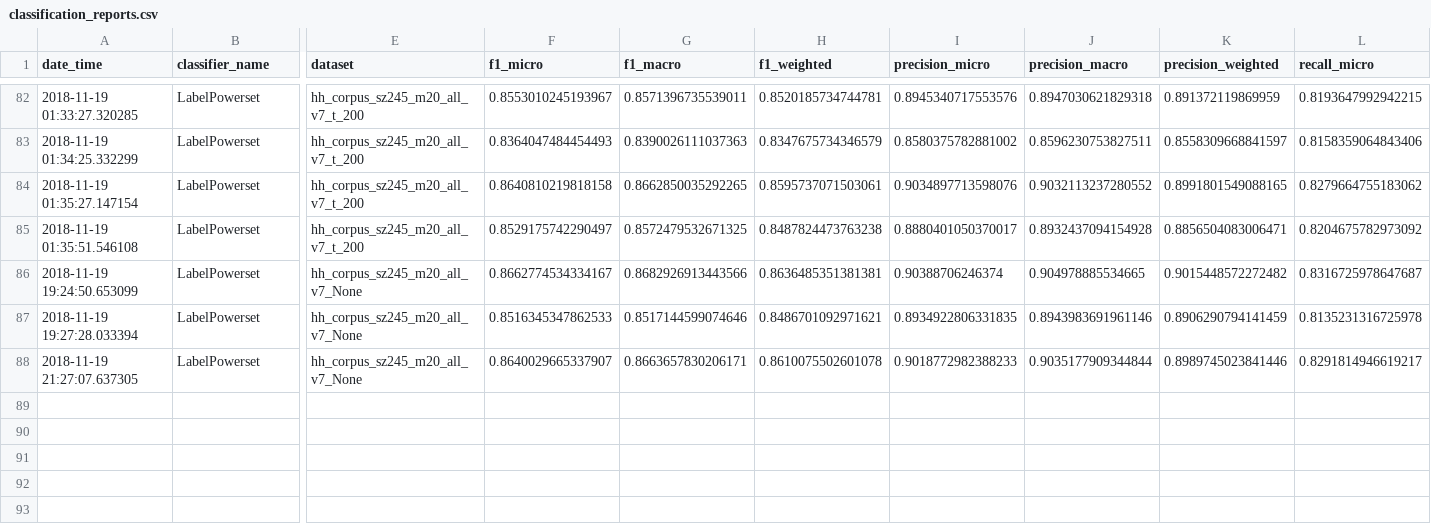
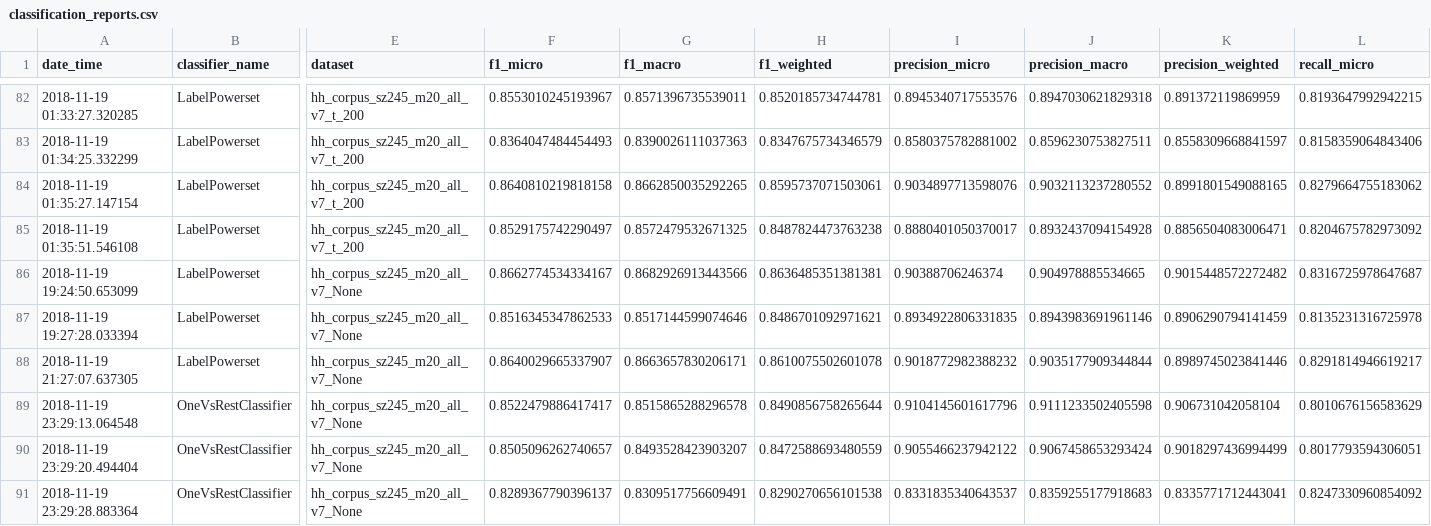
Before and after one commit to master8/vacanciesanalysis, a CSV file: classification/results/classification_reports.csv, drawn as a sheet; only a part is shown, gaps mark what is left out; rows hold the shown columns only; the diff names each change by its address in the sheet, - before the commit and + after, or states it on an @@ line.

Commit message:
results

```diff
--- a/classification/results/classification_reports.csv
+++ b/classification/results/classification_reports.csv
-I88 (precision_micro): 0.9018772982388233
+I88 (precision_micro): 0.9018772982388232
+row 89: 2018-11-19 23:29:13.064548 | OneVsRestClassifier | hh_corpus_sz245_m20_all_v7_None | 0.8522479886417417 | 0.8515865288296578 | 0.8490856758265644 | 0.9104145601617796 | 0.9111233502405598 | 0.906731042058104 | 0.8010676156583629
+row 90: 2018-11-19 23:29:20.494404 | OneVsRestClassifier | hh_corpus_sz245_m20_all_v7_None | 0.8505096262740657 | 0.8493528423903207 | 0.8472588693480559 | 0.9055466237942122 | 0.9067458653293424 | 0.9018297436994499 | 0.8017793594306051
+row 91: 2018-11-19 23:29:28.883364 | OneVsRestClassifier | hh_corpus_sz245_m20_all_v7_None | 0.8289367790396137 | 0.8309517756609491 | 0.8290270656101538 | 0.8331835340643537 | 0.8359255177918683 | 0.8335771712443041 | 0.8247330960854092
```
